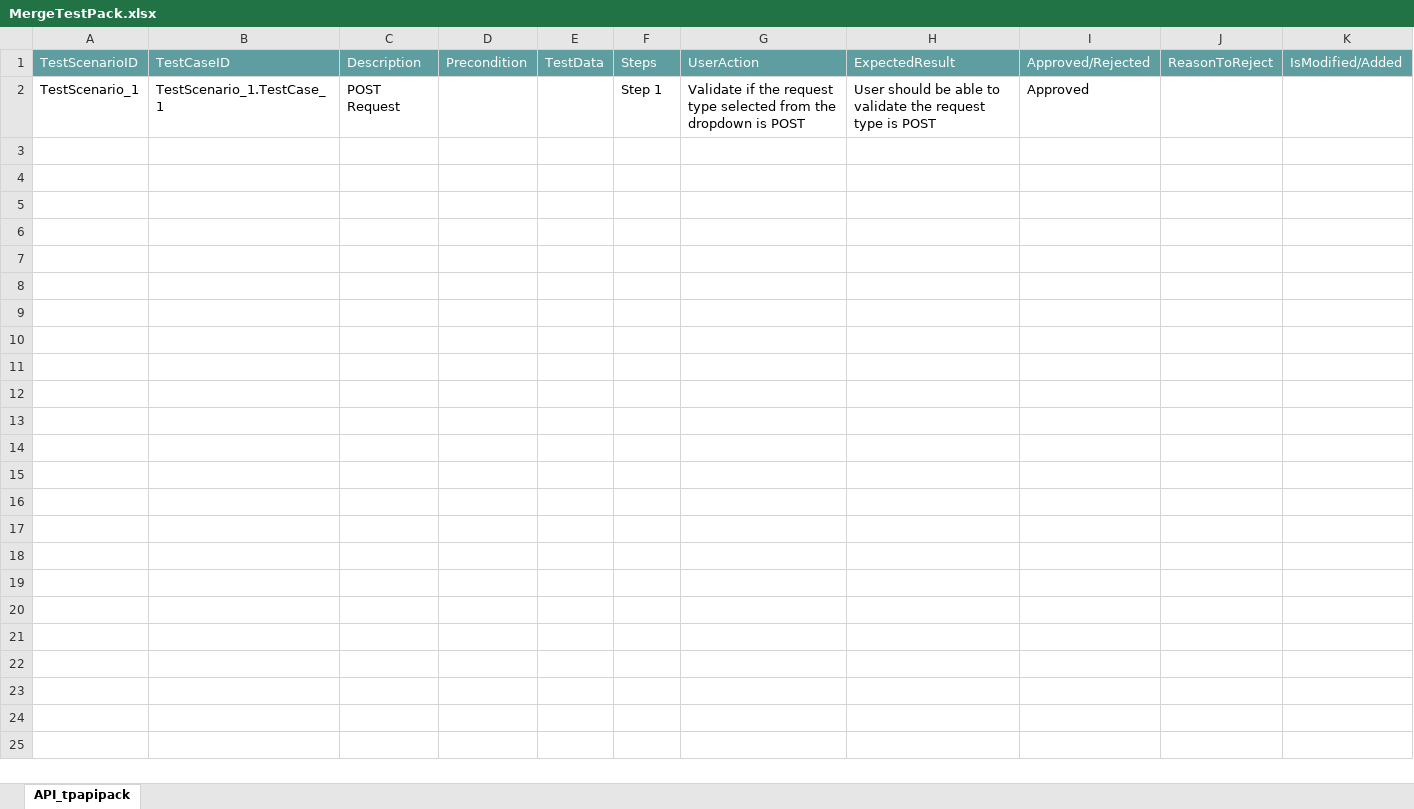
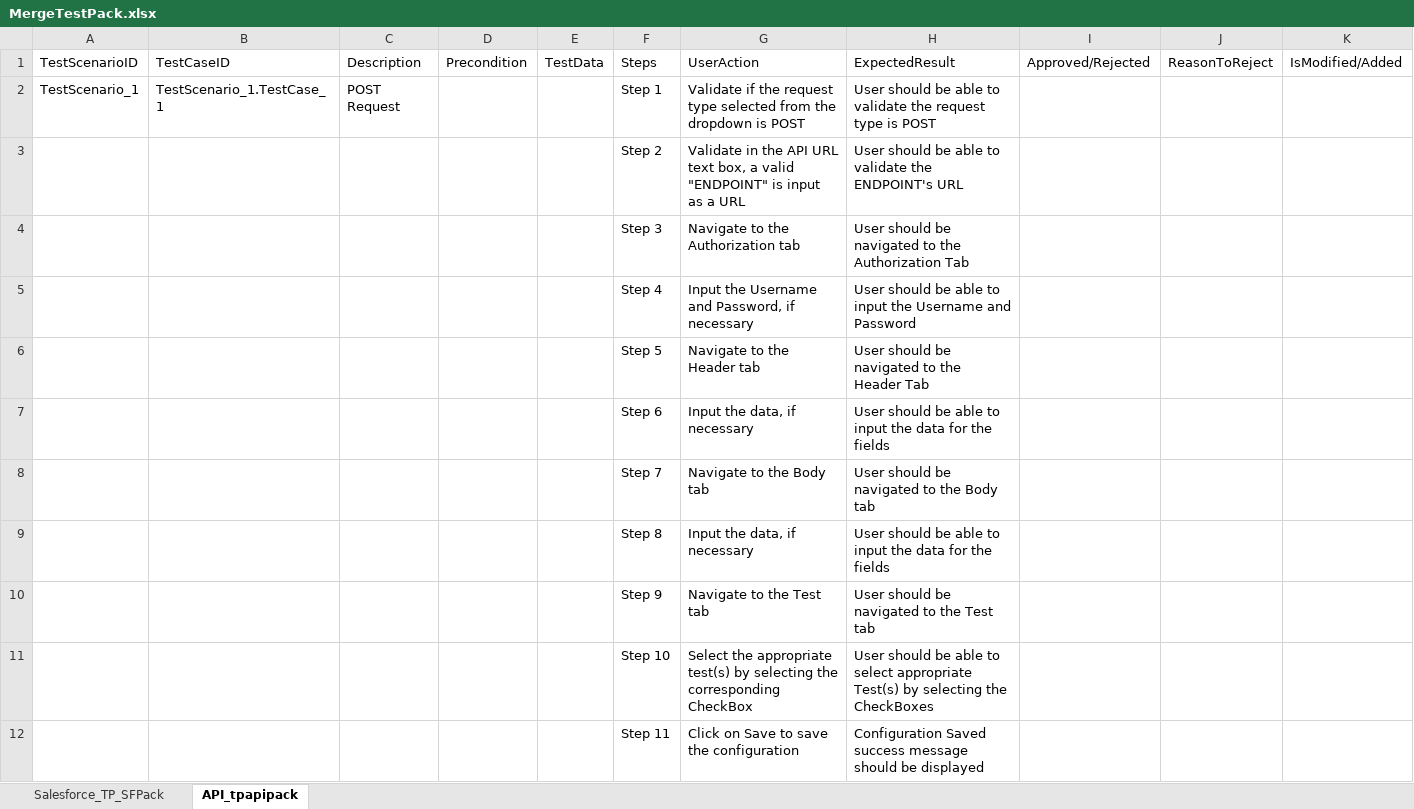
Before and after one commit to ShaikMohamedIrfan/IPtest1, an Excel workbook: MergeTestPack.xlsx, sheet API_tpapipack, drawn as a sheet; values as stored, in another font and other column widths than the file's, no borders; table styles not drawn; the diff names each change by its address in the sheet, - before the commit and + after, or states it on an @@ line.

Commit message:
Initial Commit for Verification of Test cases

```diff
--- a/MergeTestPack.xlsx (sheet API_tpapipack)
+++ b/MergeTestPack.xlsx (sheet API_tpapipack)
+sheet tab: Salesforce_TP_SFPack
@@ A1:K1 fill: #5F9EA0 → none, text colour: #FFFFFF → black @@
-I2: Approved
+I2: (empty)
@@ row 3 unhidden:  |  |  |  |  | Step 2 | Validate in the API URL text box, a valid "ENDPOINT" is input as a URL | User should be able to validate the ENDPOINT's URL @@
@@ row 4 unhidden:  |  |  |  |  | Step 3 | Navigate to the Authorization tab | User should be navigated to the Authorization Tab @@
@@ row 5 unhidden:  |  |  |  |  | Step 4 | Input the Username and Password, if necessary | User should be able to input the Username and Password @@
@@ row 6 unhidden:  |  |  |  |  | Step 5 | Navigate to the Header tab | User should be navigated to the Header Tab @@
@@ row 7 unhidden:  |  |  |  |  | Step 6 | Input the data, if necessary | User should be able to input the data for the fields @@
@@ row 8 unhidden:  |  |  |  |  | Step 7 | Navigate to the Body tab | User should be navigated to the Body tab @@
@@ row 9 unhidden:  |  |  |  |  | Step 8 | Input the data, if necessary | User should be able to input the data for the fields @@
@@ row 10 unhidden:  |  |  |  |  | Step 9 | Navigate to the Test tab | User should be navigated to the Test tab @@
@@ row 11 unhidden:  |  |  |  |  | Step 10 | Select the appropriate test(s) by selecting the corresponding CheckBox | User should be able to select appropriate Test(s) by selecting the CheckBoxes @@
@@ row 12 unhidden:  |  |  |  |  | Step 11 | Click on Save to save the configuration | Configuration Saved success message should be displayed @@
```
